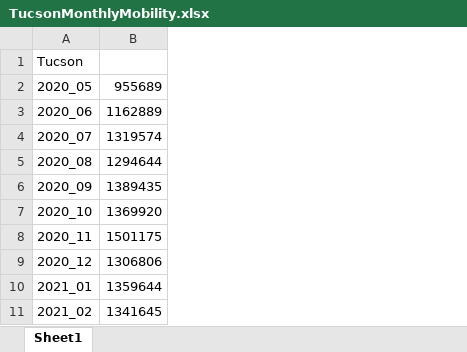
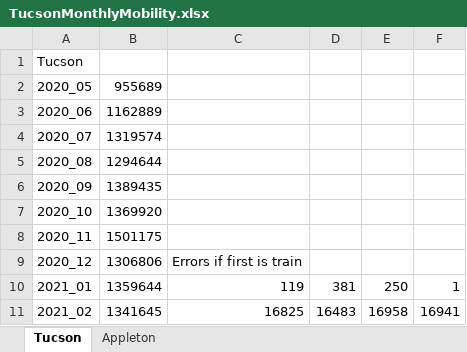
Before and after one commit to AmiroooTheWalnut/MobilityInference, an Excel workbook: MiscArtifacts/TucsonMonthlyMobility.xlsx, sheet Tucson, drawn as a sheet; only a part is shown; values as stored, in another font and other column widths than the file's, no borders; charts and pictures not drawn; the diff names each change by its address in the sheet, - before the commit and + after, or states it on an @@ line.

```diff
--- a/MiscArtifacts/TucsonMonthlyMobility.xlsx (sheet Tucson)
+++ b/MiscArtifacts/TucsonMonthlyMobility.xlsx (sheet Tucson)
-sheet tab: Sheet1
+sheet tab: Tucson
+sheet tab: Appleton
+column C, rows 9-11: Errors if first is train | 119 | 16825
+column D, rows 10-11: 381 | 16483
+column E, rows 10-11: 250 | 16958
+column F, rows 10-11: 1 | 16941
```
Also changed, not shown: charts or pictures, 7 other files.
